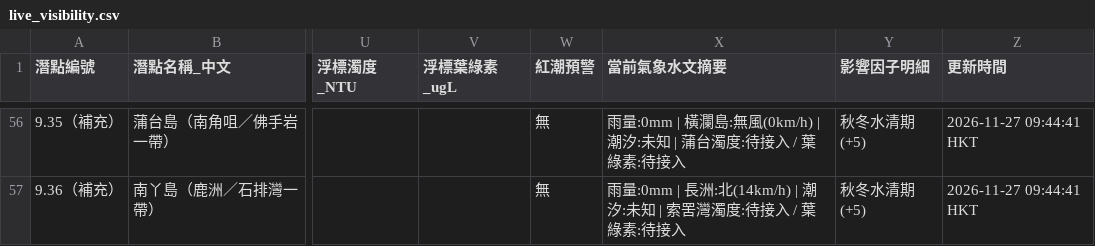
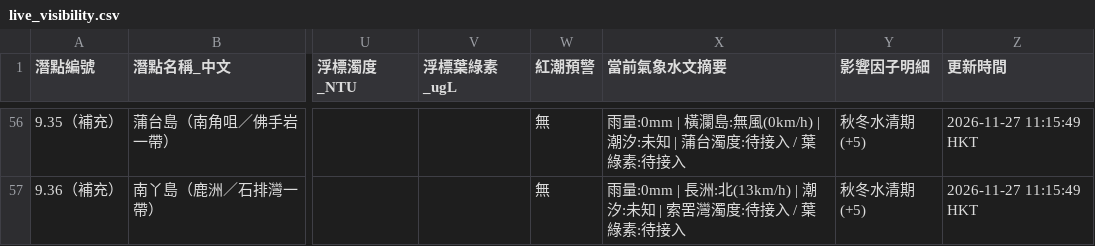
Before and after one commit to chanswc-sys/hk-56-divesites-live, a CSV file: live_visibility.csv, drawn as a sheet; only a part is shown, gaps mark what is left out; the diff covers the shown part only; the diff names each change by its address in the sheet, - before the commit and + after, or states it on an @@ line.

```diff
--- a/live_visibility.csv
+++ b/live_visibility.csv
-Z56:Z57 (更新時間): 2026-11-27 09:44:41 HKT
+Z56:Z57 (更新時間): 2026-11-27 11:15:49 HKT
-X57 (當前氣象水文摘要): …長洲:北(14km/h) | 潮汐:…
+X57 (當前氣象水文摘要): …長洲:北(13km/h) | 潮汐:…
```
Also changed, not shown: 102 edited cells elsewhere in this file, 1 other file.
